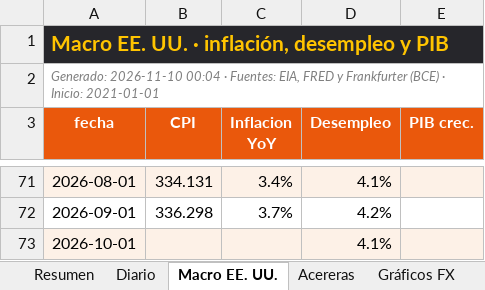
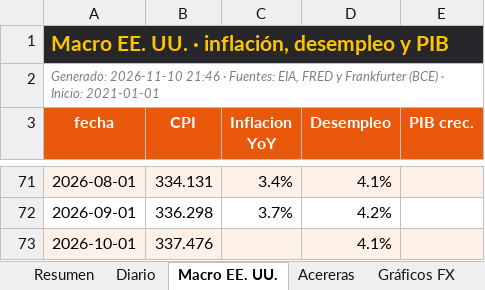
Before and after one commit to benjany2011-sys/Indicators, an Excel workbook: resultados/mercados_2026-11-10.xlsx, sheet Macro EE. UU., drawn as a sheet; only a part is shown, gaps mark what is left out; values as stored, in another font and other column widths than the file's, no borders; the diff names each change by its address in the sheet, - before the commit and + after, or states it on an @@ line.

```diff
--- a/resultados/mercados_2026-11-10.xlsx (sheet Macro EE. UU.)
+++ b/resultados/mercados_2026-11-10.xlsx (sheet Macro EE. UU.)
-A2 (fecha): Generado: 2026-11-10 00:04 · Fuentes:…
+A2 (fecha): Generado: 2026-11-10 21:46 · Fuentes:…
-B73 (CPI): (empty)
+B73 (CPI): 337.476
```
Also changed, not shown: sheet Diario, sheet Resumen, sheet Acereras, resultados/mercados_reciente.xlsx, 6 other files.
